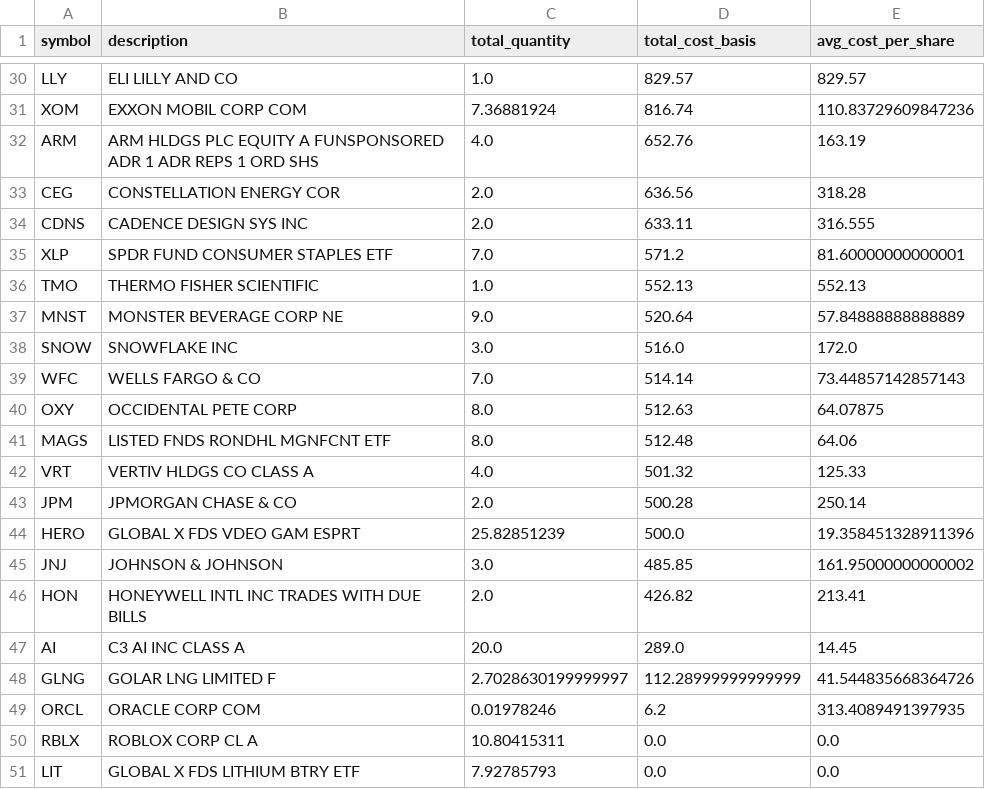
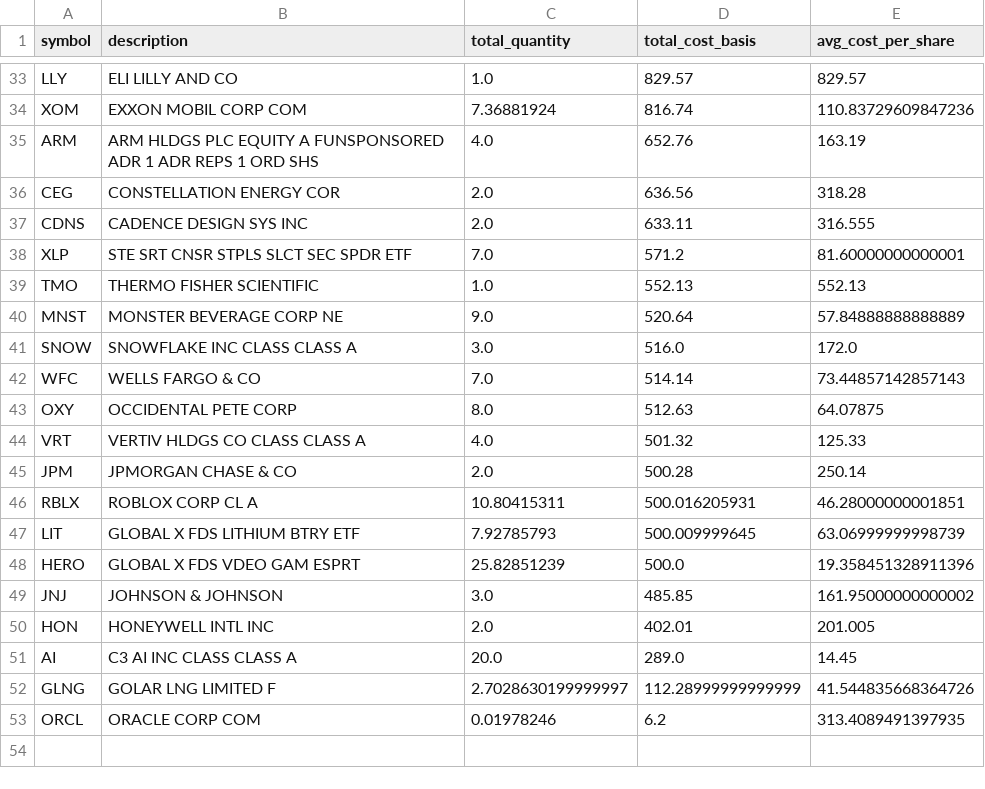
Before and after one commit to fran-as/FinanceDashboardStreamlit, a CSV file: Data/CSyRacional.csv, drawn as a sheet; only a part is shown, gaps mark what is left out; the diff covers the shown part only.

```diff
--- a/Data/CSyRacional.csv
+++ b/Data/CSyRacional.csv
@@ -34,18 +37,17 @@ CEG,CONSTELLATION ENERGY COR,2.0,636.56,318.28
 CDNS,CADENCE DESIGN SYS INC,2.0,633.11,316.555
-XLP,SPDR FUND CONSUMER STAPLES ETF,7.0,571.2,81.60000000000001
+XLP,STE SRT CNSR STPLS SLCT SEC SPDR ETF,7.0,571.2,81.60000000000001
 TMO,THERMO FISHER SCIENTIFIC,1.0,552.13,552.13
 MNST,MONSTER BEVERAGE CORP NE,9.0,520.64,57.84888888888889
-SNOW,SNOWFLAKE INC,3.0,516.0,172.0
+SNOW,SNOWFLAKE INC CLASS CLASS A,3.0,516.0,172.0
 WFC,WELLS FARGO & CO,7.0,514.14,73.44857142857143
 OXY,OCCIDENTAL PETE CORP,8.0,512.63,64.07875
-MAGS,LISTED FNDS RONDHL MGNFCNT ETF,8.0,512.48,64.06
-VRT,VERTIV HLDGS CO CLASS A,4.0,501.32,125.33
+VRT,VERTIV HLDGS CO CLASS CLASS A,4.0,501.32,125.33
 JPM,JPMORGAN CHASE & CO,2.0,500.28,250.14
+RBLX,ROBLOX CORP CL A,10.80415311,500.016205931,46.28000000001851
+LIT,GLOBAL X FDS LITHIUM BTRY ETF,7.92785793,500.009999645,63.06999999998739
 HERO,GLOBAL X FDS VDEO GAM ESPRT,25.82851239,500.0,19.358451328911396
 JNJ,JOHNSON & JOHNSON,3.0,485.85,161.95000000000002
-HON,HONEYWELL INTL INC TRADES WITH DUE BILLS,2.0,426.82,213.41
-AI,C3 AI INC CLASS A,20.0,289.0,14.45
+HON,HONEYWELL INTL INC,2.0,402.01,201.005
+AI,C3 AI INC CLASS CLASS A,20.0,289.0,14.45
 GLNG,GOLAR LNG LIMITED F,2.7028630199999997,112.28999999999999,41.544835668364726
 ORCL,ORACLE CORP COM,0.01978246,6.2,313.4089491397935
-RBLX,ROBLOX CORP CL A,10.80415311,0.0,0.0
-LIT,GLOBAL X FDS LITHIUM BTRY ETF,7.92785793,0.0,0.0
```
Also changed, not shown: 7 added rows, 4 removed rows, 2 moved rows and 14 edited cells elsewhere in this file.
